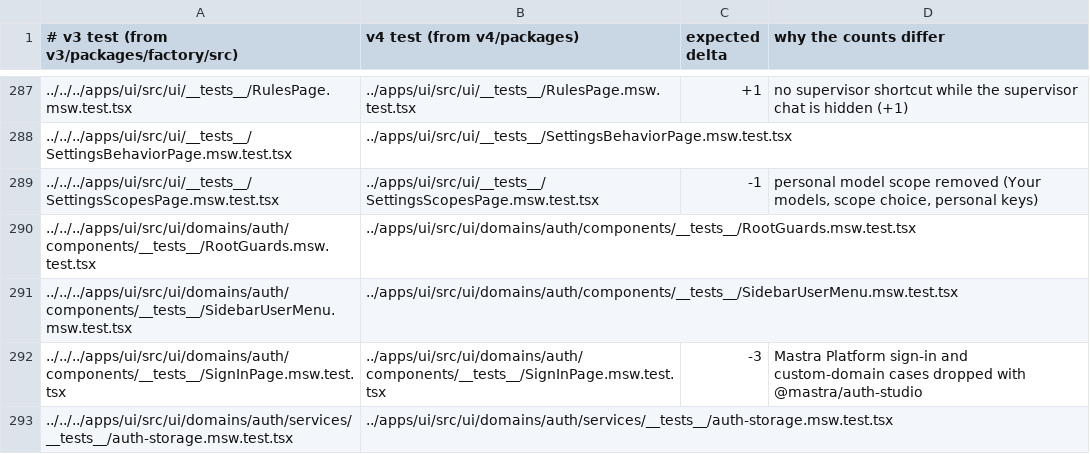
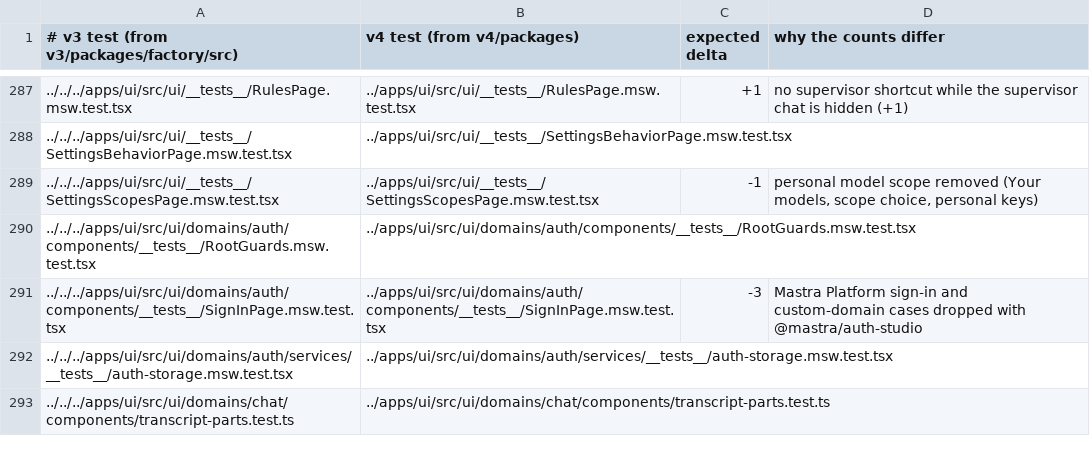
Before and after one commit to works-yura/software-factory, a TSV file: migration/test-pairs.tsv, drawn as a sheet; only a part is shown, gaps mark what is left out; the shorter side is filled out with more unchanged rows; the diff names each change by its address in the sheet, - before the commit and + after, or states it on an @@ line.

```diff
--- a/migration/test-pairs.tsv
+++ b/migration/test-pairs.tsv
-row 291: ../../../apps/ui/src/ui/domains/auth/components/__tests__/SidebarUserMenu.msw.test.tsx | ../apps/ui/src/ui/domains/auth/components/__tests__/SidebarUserMenu.msw.test.tsx
```
Also changed, not shown: 19 other files.
